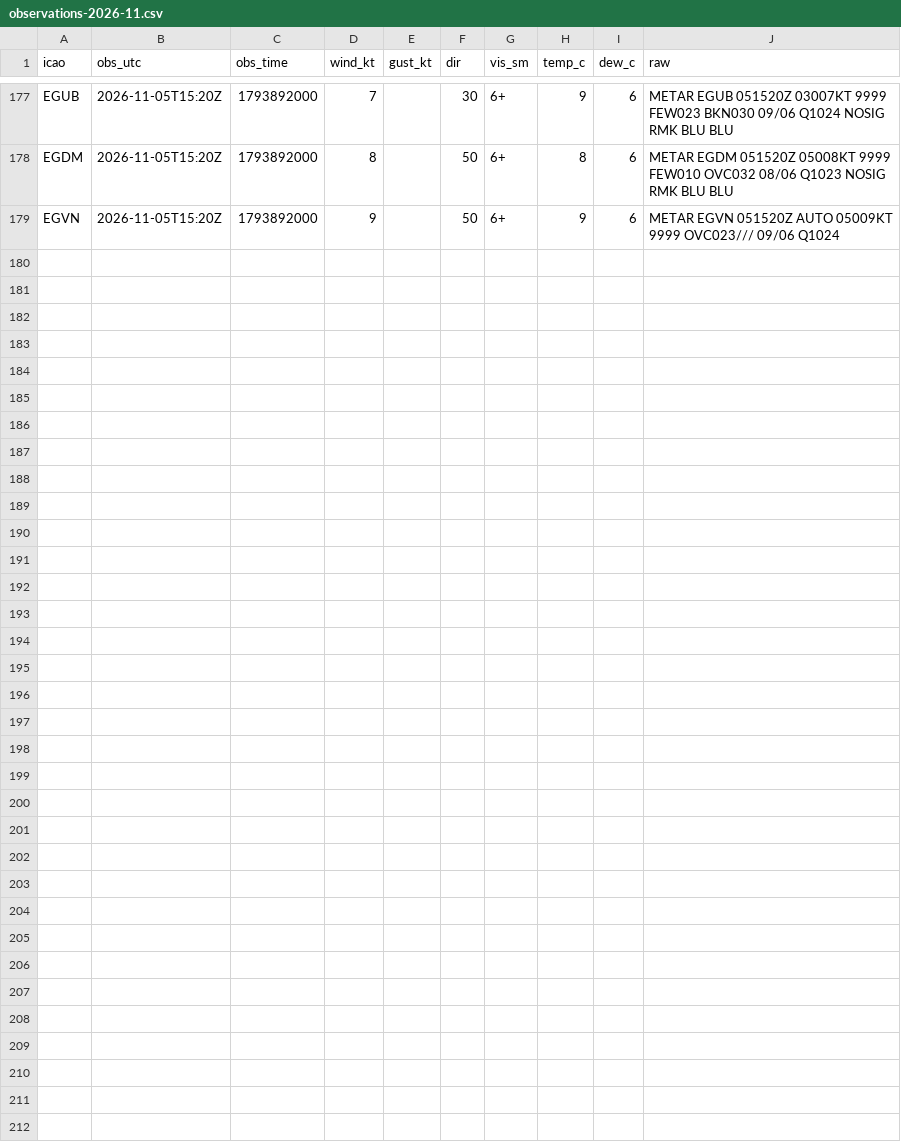
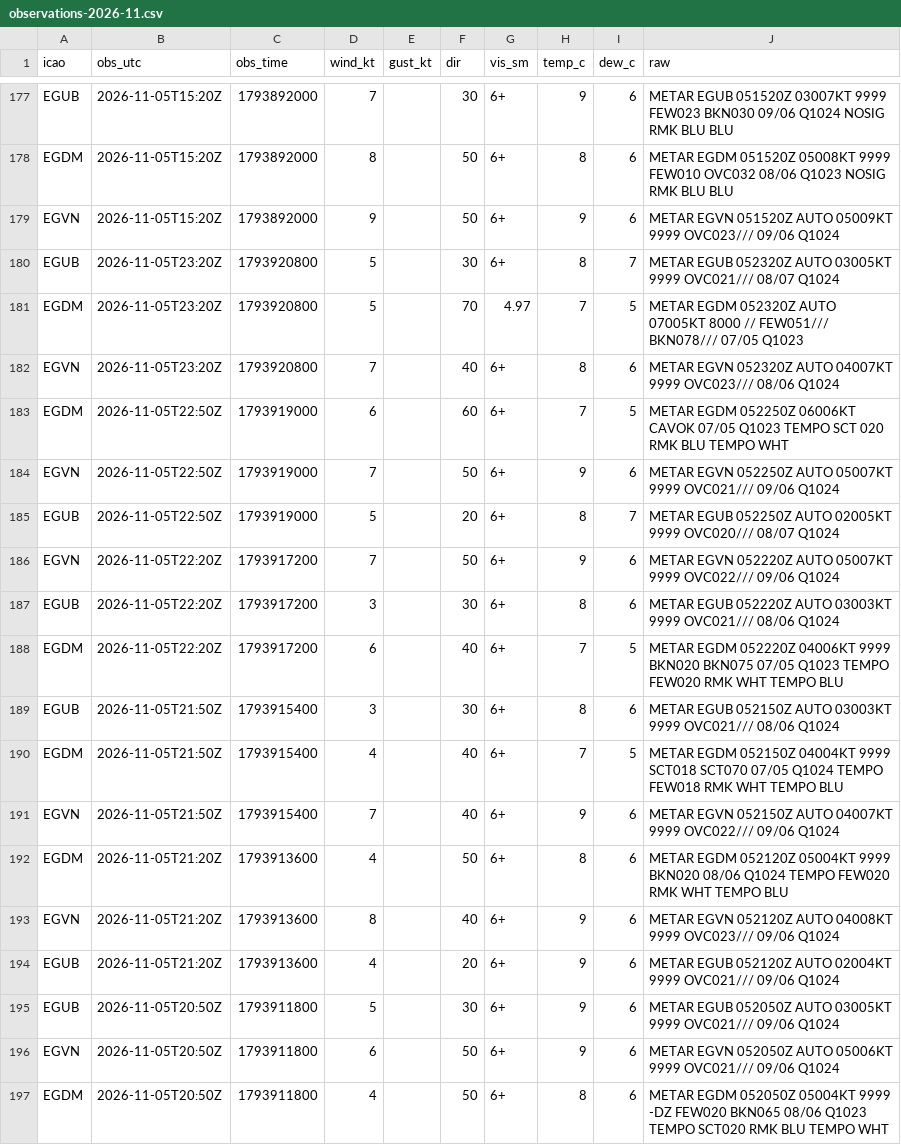
Before and after one commit to Alexissmart1/membury-ppg, a CSV file: observations-2026-11.csv, drawn as a sheet; only a part is shown, gaps mark what is left out; the diff names each change by its address in the sheet, - before the commit and + after, or states it on an @@ line.

```diff
--- a/observations-2026-11.csv
+++ b/observations-2026-11.csv
+row 180: EGUB | 2026-11-05T23:20Z | 1793920800 | 5 |  | 30 | 6+ | 8 | 7 | METAR EGUB 052320Z AUTO 03005KT 9999 OVC021/// 08/07 Q1024
+row 181: EGDM | 2026-11-05T23:20Z | 1793920800 | 5 |  | 70 | 4.97 | 7 | 5 | METAR EGDM 052320Z AUTO 07005KT 8000 // FEW051/// BKN078/// 07/05 Q1023
+row 182: EGVN | 2026-11-05T23:20Z | 1793920800 | 7 |  | 40 | 6+ | 8 | 6 | METAR EGVN 052320Z AUTO 04007KT 9999 OVC023/// 08/06 Q1024
+row 183: EGDM | 2026-11-05T22:50Z | 1793919000 | 6 |  | 60 | 6+ | 7 | 5 | METAR EGDM 052250Z 06006KT CAVOK 07/05 Q1023 TEMPO SCT 020 RMK BLU TEMPO WHT
+row 184: EGVN | 2026-11-05T22:50Z | 1793919000 | 7 |  | 50 | 6+ | 9 | 6 | METAR EGVN 052250Z AUTO 05007KT 9999 OVC021/// 09/06 Q1024
+row 185: EGUB | 2026-11-05T22:50Z | 1793919000 | 5 |  | 20 | 6+ | 8 | 7 | METAR EGUB 052250Z AUTO 02005KT 9999 OVC020/// 08/07 Q1024
+row 186: EGVN | 2026-11-05T22:20Z | 1793917200 | 7 |  | 50 | 6+ | 9 | 6 | METAR EGVN 052220Z AUTO 05007KT 9999 OVC022/// 09/06 Q1024
+row 187: EGUB | 2026-11-05T22:20Z | 1793917200 | 3 |  | 30 | 6+ | 8 | 6 | METAR EGUB 052220Z AUTO 03003KT 9999 OVC021/// 08/06 Q1024
+row 188: EGDM | 2026-11-05T22:20Z | 1793917200 | 6 |  | 40 | 6+ | 7 | 5 | METAR EGDM 052220Z 04006KT 9999 BKN020 BKN075 07/05 Q1023 TEMPO FEW020 RMK WHT TEMPO BLU
+row 189: EGUB | 2026-11-05T21:50Z | 1793915400 | 3 |  | 30 | 6+ | 8 | 6 | METAR EGUB 052150Z AUTO 03003KT 9999 OVC021/// 08/06 Q1024
+row 190: EGDM | 2026-11-05T21:50Z | 1793915400 | 4 |  | 40 | 6+ | 7 | 5 | METAR EGDM 052150Z 04004KT 9999 SCT018 SCT070 07/05 Q1024 TEMPO FEW018 RMK WHT TEMPO BLU
+row 191: EGVN | 2026-11-05T21:50Z | 1793915400 | 7 |  | 40 | 6+ | 9 | 6 | METAR EGVN 052150Z AUTO 04007KT 9999 OVC022/// 09/06 Q1024
+row 192: EGDM | 2026-11-05T21:20Z | 1793913600 | 4 |  | 50 | 6+ | 8 | 6 | METAR EGDM 052120Z 05004KT 9999 BKN020 08/06 Q1024 TEMPO FEW020 RMK WHT TEMPO BLU
+row 193: EGVN | 2026-11-05T21:20Z | 1793913600 | 8 |  | 40 | 6+ | 9 | 6 | METAR EGVN 052120Z AUTO 04008KT 9999 OVC023/// 09/06 Q1024
+row 194: EGUB | 2026-11-05T21:20Z | 1793913600 | 4 |  | 20 | 6+ | 9 | 6 | METAR EGUB 052120Z AUTO 02004KT 9999 OVC021/// 09/06 Q1024
+row 195: EGUB | 2026-11-05T20:50Z | 1793911800 | 5 |  | 30 | 6+ | 9 | 6 | METAR EGUB 052050Z AUTO 03005KT 9999 OVC021/// 09/06 Q1024
+row 196: EGVN | 2026-11-05T20:50Z | 1793911800 | 6 |  | 50 | 6+ | 9 | 6 | METAR EGVN 052050Z AUTO 05006KT 9999 OVC021/// 09/06 Q1024
+row 197: EGDM | 2026-11-05T20:50Z | 1793911800 | 4 |  | 50 | 6+ | 8 | 6 | METAR EGDM 052050Z 05004KT 9999 -DZ FEW020 BKN065 08/06 Q1023 TEMPO SCT020 RMK BLU TEMPO WHT
```
Also changed, not shown: forecasts-2026-11.csv, 1 other file.
